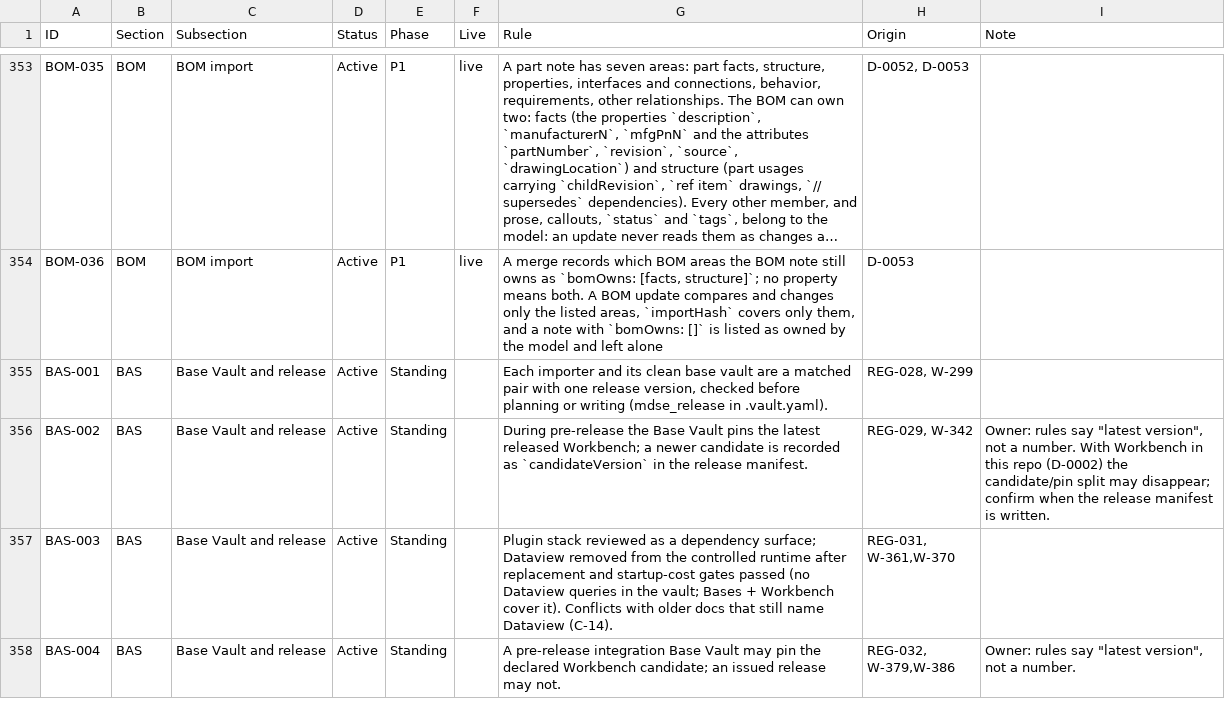
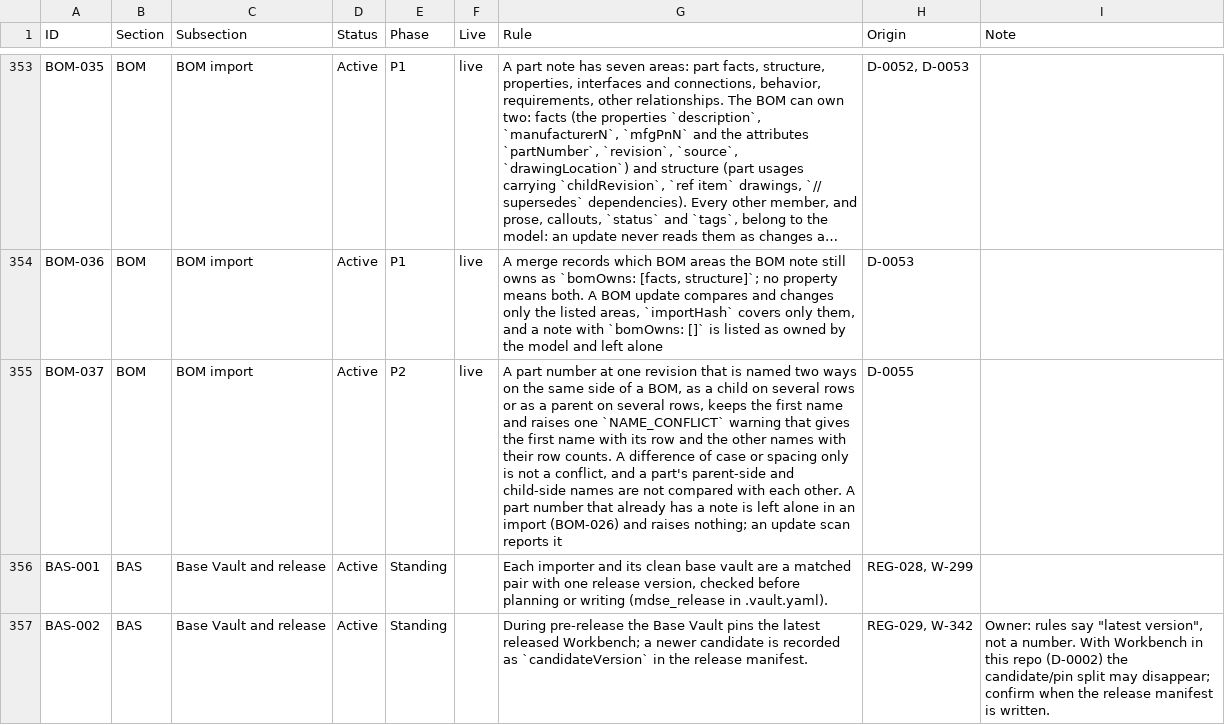
Before and after one commit to spencerskelly/MDSE_v2, a CSV file: governance/register/rules-register.csv, drawn as a sheet; only a part is shown, gaps mark what is left out; the shorter side is filled out with more unchanged rows; long unchanged cells end in …; the diff names each change by its address in the sheet, - before the commit and + after, or states it on an @@ line.

```diff
--- a/governance/register/rules-register.csv
+++ b/governance/register/rules-register.csv
+row 355: BOM-037 | BOM | BOM import | Active | P2 | live | A part number at one revision that is named two ways on the same side of a BOM, as a child on several rows or as a parent on several rows, keeps the first name and raises one `NAME_CONFLICT` warning that gives the first name with its row and the other names with their row counts. A difference of case or spacing only is not a conflict, and a part's parent-side and child-side names are not compared with each other. A part number that already has a note is left alone in an import (BOM-026) and raises nothing; an update scan reports it | D-0055
```
Also changed, not shown: 5 other files.
